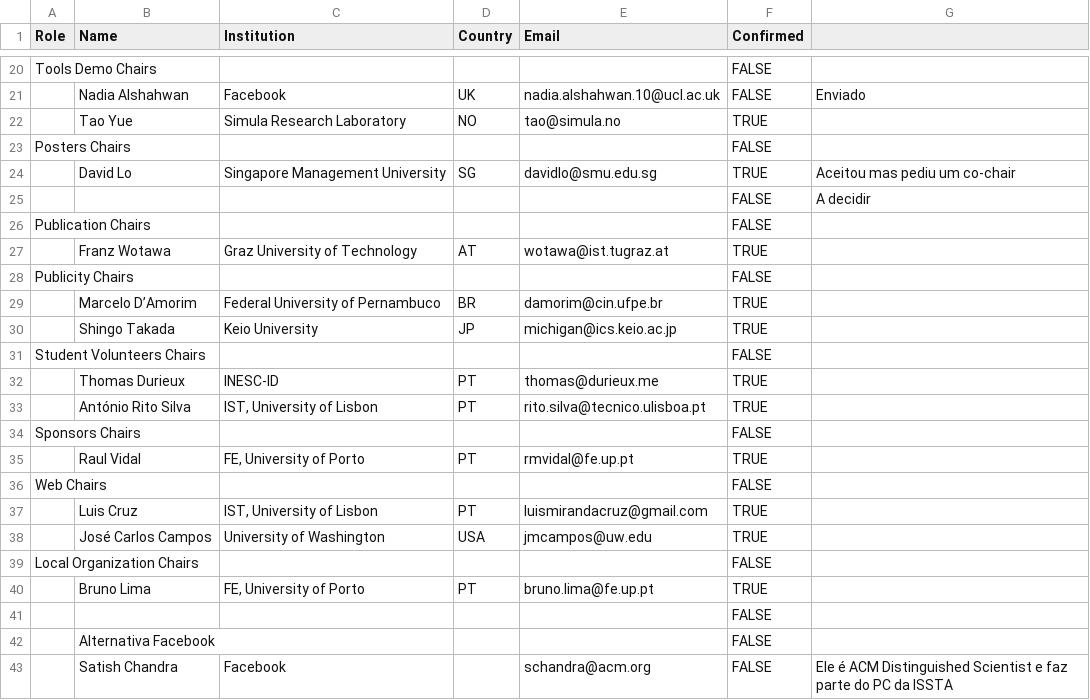
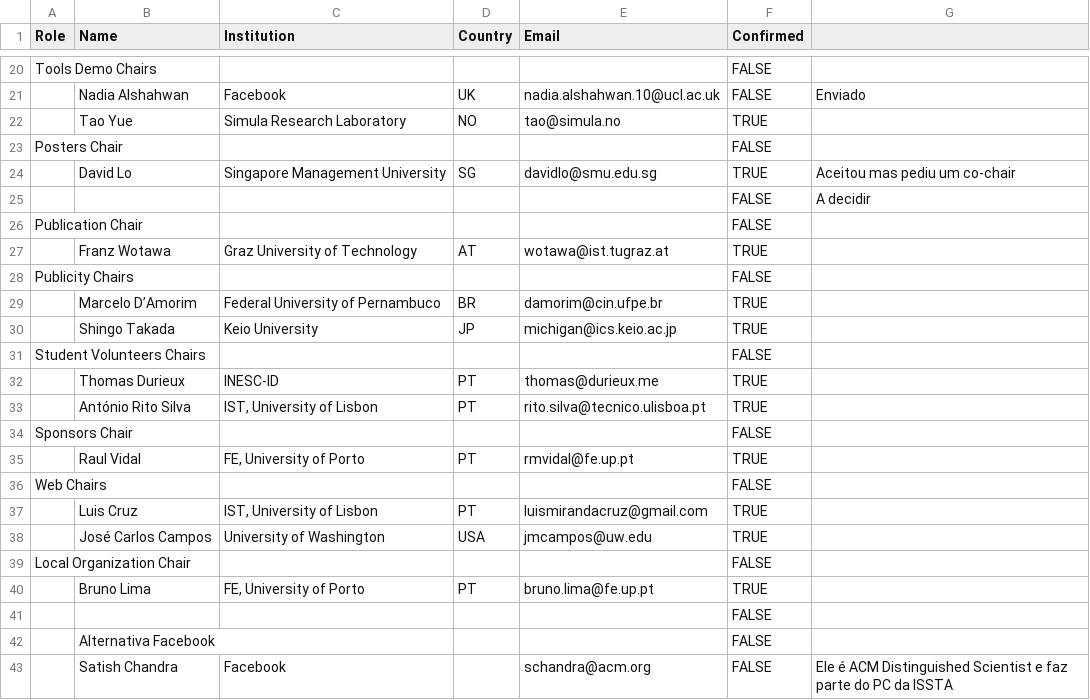
Before and after one commit to ICST2020/ICST2020.github.io, a CSV file: _data/organizing_committee.csv, drawn as a sheet; only a part is shown, gaps mark what is left out.

Commit message:
singular chairs

```diff
--- a/_data/organizing_committee.csv
+++ b/_data/organizing_committee.csv
@@ -22,6 +22,6 @@ Tools Demo Chairs,,,,,FALSE,
 ,Tao Yue,Simula Research Laboratory,NO,tao@simula.no,TRUE,
-Posters Chairs,,,,,FALSE,
+Posters Chair,,,,,FALSE,
 ,David Lo,Singapore Management University,SG,davidlo@smu.edu.sg,TRUE,Aceitou mas pediu um co-chair
 ,,,,,FALSE,A decidir
-Publication Chairs,,,,,FALSE,
+Publication Chair,,,,,FALSE,
 ,Franz Wotawa,Graz University of Technology,AT,wotawa@ist.tugraz.at,TRUE,
@@ -33,3 +33,3 @@ Student Volunteers Chairs,,,,,FALSE,
 ,António Rito Silva,"IST, University of Lisbon",PT,rito.silva@tecnico.ulisboa.pt,TRUE,
-Sponsors Chairs,,,,,FALSE,
+Sponsors Chair,,,,,FALSE,
 ,Raul Vidal,"FE, University of Porto",PT,rmvidal@fe.up.pt,TRUE,
@@ -38,3 +38,3 @@ Web Chairs,,,,,FALSE,
 ,José Carlos Campos,University of Washington,USA,jmcampos@uw.edu,TRUE,
-Local Organization Chairs,,,,,FALSE,
+Local Organization Chair,,,,,FALSE,
 ,Bruno Lima,"FE, University of Porto",PT,bruno.lima@fe.up.pt,TRUE,
```
